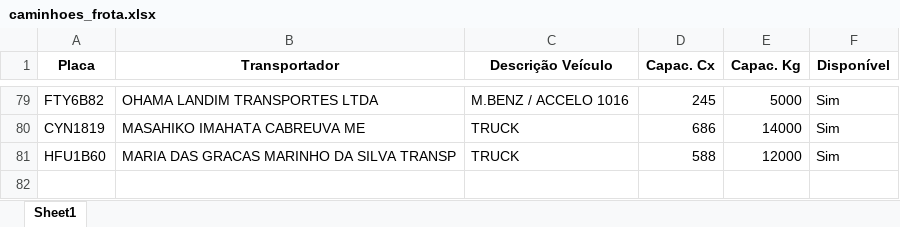
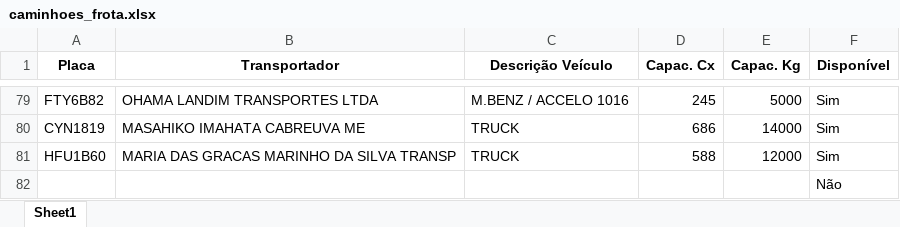
Before and after one commit to OrlandoNavarro/atualizacao, an Excel workbook: database/caminhoes_frota.xlsx, sheet Sheet1, drawn as a sheet; only a part is shown, gaps mark what is left out; values as stored, in another font and other column widths than the file's, no borders; the diff names each change by its address in the sheet, - before the commit and + after, or states it on an @@ line.

Commit message:
# Please enter the commit message for your changes. Lines starting # with '#' will be ignored, and an empty message aborts the commit. # # On branch main # Your branch is up to date with 'origin/main'. # # Changes to be committed: #	modified:   database/caminhoes_frota.xlsx #	modified:   database/coordenadas_salvas.xlsx #

```diff
--- a/database/caminhoes_frota.xlsx (sheet Sheet1)
+++ b/database/caminhoes_frota.xlsx (sheet Sheet1)
+row 82:  |  |  |  |  | Não
```
Also changed, not shown: database/coordenadas_salvas.xlsx.
